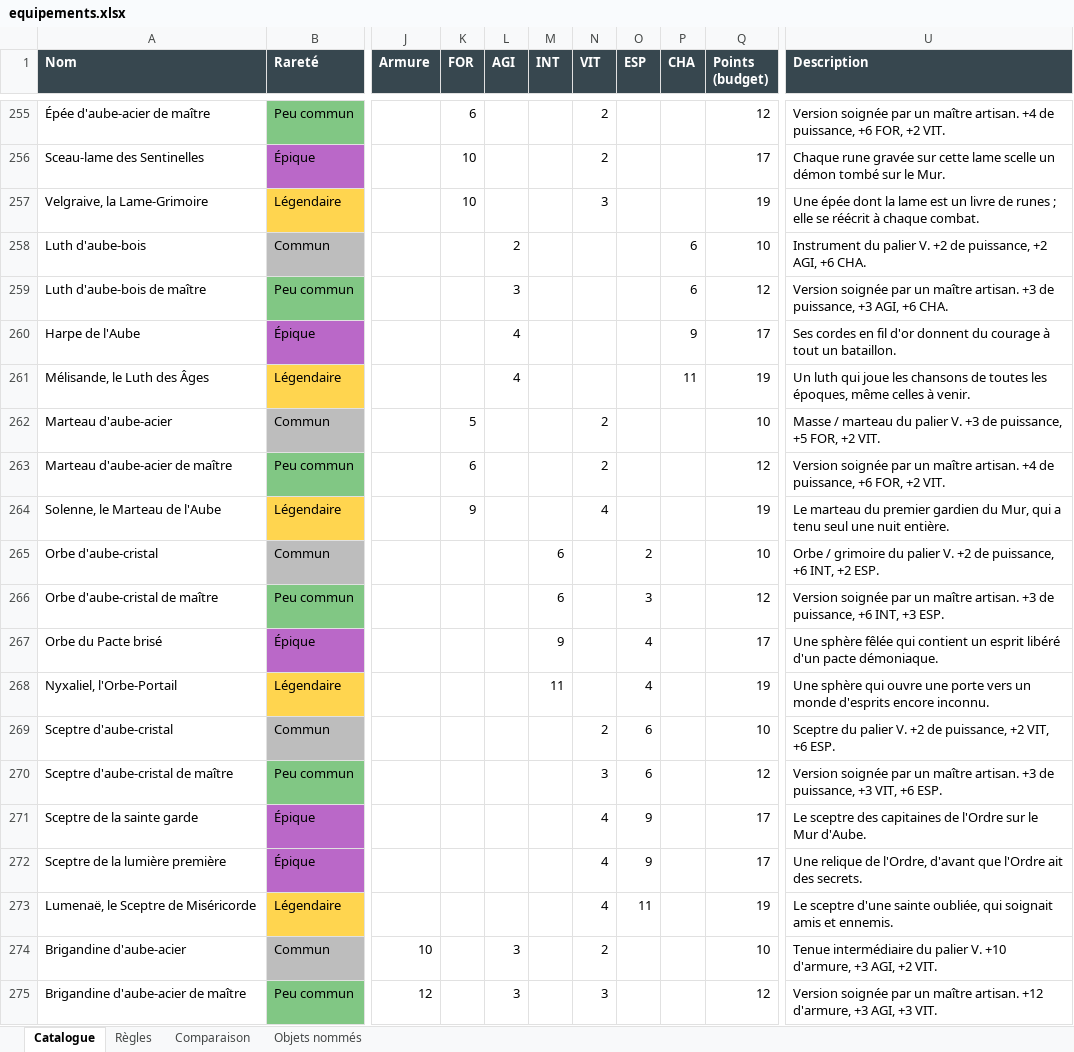
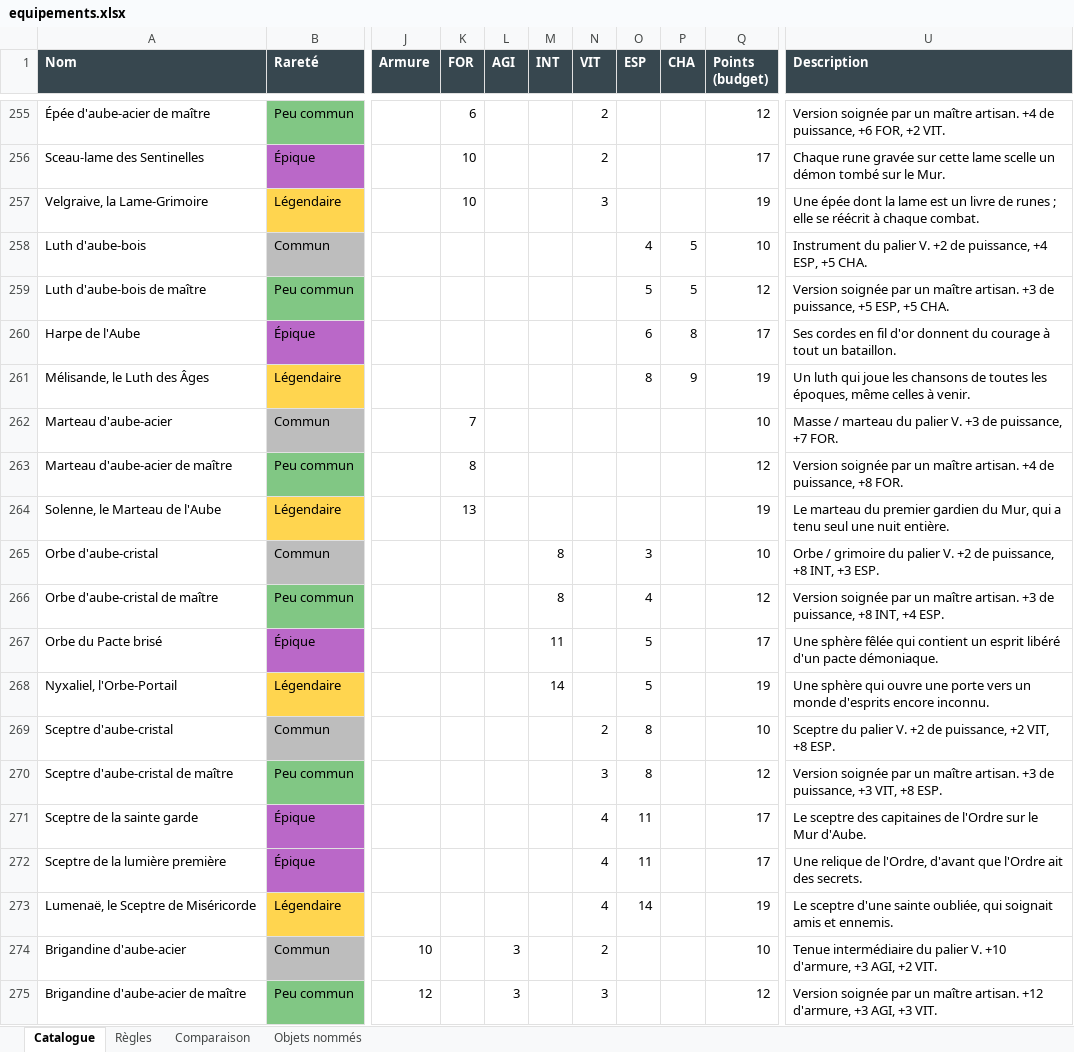
Before and after one commit to nathanmourat/jdr-isekai, an Excel workbook: equipements/equipements.xlsx, sheet Catalogue, drawn as a sheet; only a part is shown, gaps mark what is left out; values as stored, in another font and other column widths than the file's, no borders; the diff covers the shown part only; the diff names each change by its address in the sheet, - before the commit and + after, or states it on an @@ line.

```diff
--- a/equipements/equipements.xlsx (sheet Catalogue)
+++ b/equipements/equipements.xlsx (sheet Catalogue)
-L258 (AGI): 2
+L258 (AGI): (empty)
-O258 (ESP): (empty)
+O258 (ESP): 4
-P258:P259 (CHA): 6
+P258:P259 (CHA): 5
-U258 (Description): …de puissance, +2 AGI, +6 CHA.
+U258 (Description): …de puissance, +4 ESP, +5 CHA.
-L259 (AGI): 3
+L259 (AGI): (empty)
-O259 (ESP): (empty)
+O259 (ESP): 5
-U259 (Description): …de puissance, +3 AGI, +6 CHA.
+U259 (Description): …de puissance, +5 ESP, +5 CHA.
-L260:L261 (AGI): 4
+L260:L261 (AGI): (empty)
-O260 (ESP): (empty)
+O260 (ESP): 6
-P260 (CHA): 9
+P260 (CHA): 8
-O261 (ESP): (empty)
+O261 (ESP): 8
-P261 (CHA): 11
+P261 (CHA): 9
-K262 (FOR): 5
+K262 (FOR): 7
-N262:N263 (VIT): 2
+N262:N263 (VIT): (empty)
-U262 (Description): …de puissance, +5 FOR, +2 VIT.
+U262 (Description): …de puissance, +7 FOR.
-K263 (FOR): 6
+K263 (FOR): 8
-U263 (Description): …de puissance, +6 FOR, +2 VIT.
+U263 (Description): …de puissance, +8 FOR.
-K264 (FOR): 9
+K264 (FOR): 13
-N264 (VIT): 4
+N264 (VIT): (empty)
-M265:M266 (INT): 6
+M265:M266 (INT): 8
-O265 (ESP): 2
+O265 (ESP): 3
-U265 (Description): …de puissance, +6 INT, +2 ESP.
+U265 (Description): …de puissance, +8 INT, +3 ESP.
-O266 (ESP): 3
+O266 (ESP): 4
-U266 (Description): …de puissance, +6 INT, +3 ESP.
+U266 (Description): …de puissance, +8 INT, +4 ESP.
-M267 (INT): 9
+M267 (INT): 11
-O267:O268 (ESP): 4
+O267:O268 (ESP): 5
-M268 (INT): 11
+M268 (INT): 14
-O269:O270 (ESP): 6
+O269:O270 (ESP): 8
-U269 (Description): …+2 VIT, +6 ESP.
+U269 (Description): …+2 VIT, +8 ESP.
-U270 (Description): …+3 VIT, +6 ESP.
+U270 (Description): …+3 VIT, +8 ESP.
-O271:O272 (ESP): 9
+O271:O272 (ESP): 11
-O273 (ESP): 11
+O273 (ESP): 14
```
Also changed, not shown: 478 edited cells elsewhere in this sheet, sheet Comparaison, sheet Objets nommés, sheet Règles, 14 other files.
